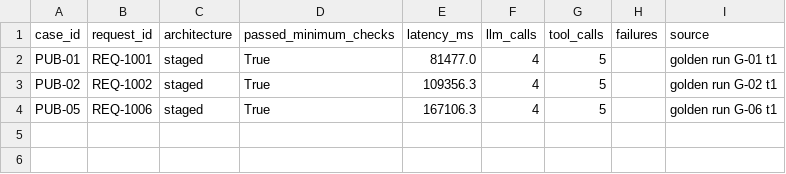
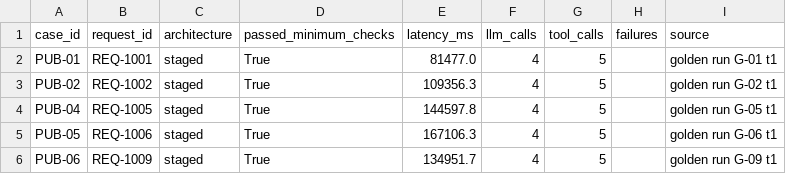
Before and after one commit to RatneshVaibhav/procurement-copilot, a CSV file: evals/results/public_staged.csv, drawn as a sheet; the diff names each change by its address in the sheet, - before the commit and + after, or states it on an @@ line.

```diff
--- a/evals/results/public_staged.csv
+++ b/evals/results/public_staged.csv
+row 4: PUB-04 | REQ-1005 | staged | True | 144597.8 | 4 | 5 |  | golden run G-05 t1
+row 6: PUB-06 | REQ-1009 | staged | True | 134951.7 | 4 | 5 |  | golden run G-09 t1
```
Also changed, not shown: evals/results/golden_runs.csv, evals/results/public_rules_only.csv, 48 other files.
